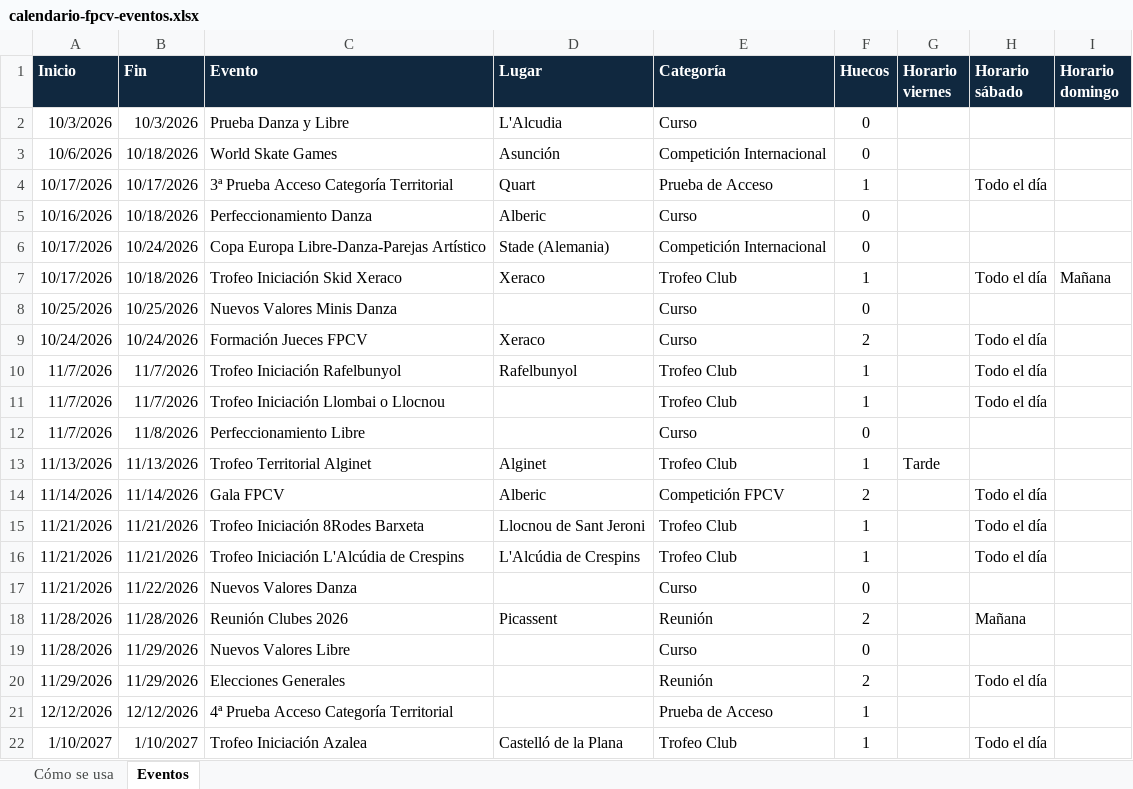
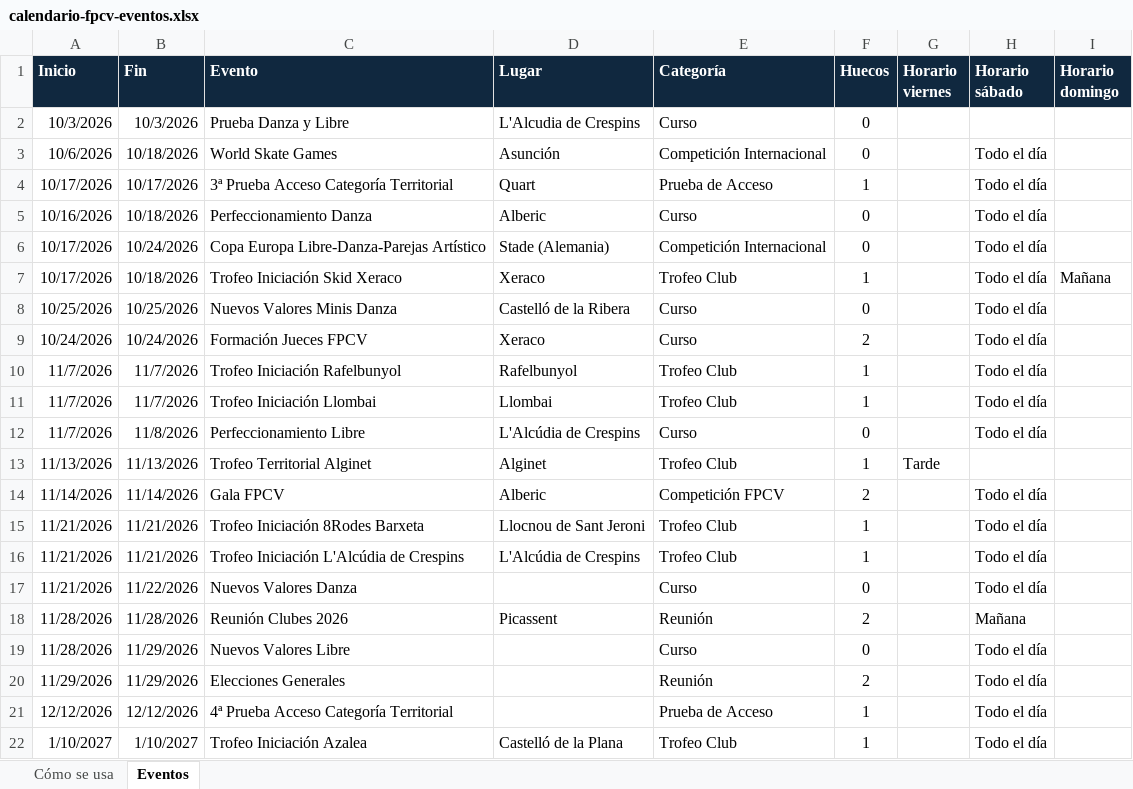
Before and after one commit to PArtistico-FPCV/Calendario, an Excel workbook: calendario-fpcv-eventos.xlsx, sheet Eventos, drawn as a sheet; values as stored, in another font and other column widths than the file's, no borders; conditional formats not drawn; the diff names each change by its address in the sheet, - before the commit and + after, or states it on an @@ line.

Commit message:
Add files via upload

```diff
--- a/calendario-fpcv-eventos.xlsx (sheet Eventos)
+++ b/calendario-fpcv-eventos.xlsx (sheet Eventos)
-D2 (Lugar): L'Alcudia
+D2 (Lugar): L'Alcudia de Crespins
-H3 (Horario sábado): (empty)
+H3 (Horario sábado): Todo el día
-H5:H6 (Horario sábado): (empty)
+H5:H6 (Horario sábado): Todo el día
-D8 (Lugar): (empty)
+D8 (Lugar): Castelló de la Ribera
-H8 (Horario sábado): (empty)
+H8 (Horario sábado): Todo el día
-C11 (Evento): Trofeo Iniciación Llombai o Llocnou
+C11 (Evento): Trofeo Iniciación Llombai
-D11 (Lugar): (empty)
+D11 (Lugar): Llombai
-D12 (Lugar): (empty)
+D12 (Lugar): L'Alcúdia de Crespins
-H12 (Horario sábado): (empty)
+H12 (Horario sábado): Todo el día
-H17 (Horario sábado): (empty)
+H17 (Horario sábado): Todo el día
-H19 (Horario sábado): (empty)
+H19 (Horario sábado): Todo el día
-H21 (Horario sábado): (empty)
+H21 (Horario sábado): Todo el día
```
